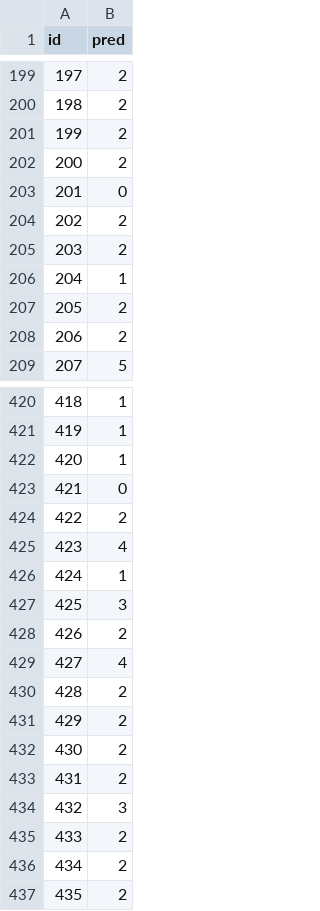
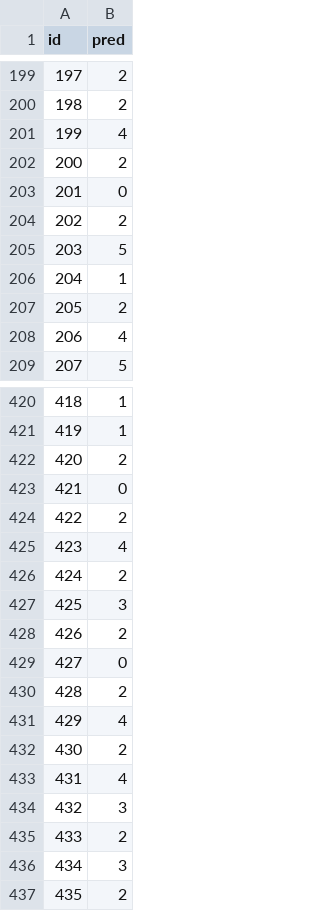
Before and after one commit to technahuynh/purple-hippo-project, a CSV file: submission/testset_C.csv, drawn as a sheet; only a part is shown, gaps mark what is left out; the diff covers the shown part only.

```diff
--- a/submission/testset_C.csv
+++ b/submission/testset_C.csv
@@ -200,3 +200,3 @@ id,pred
 198,2
-199,2
+199,4
 200,2
@@ -204,6 +204,6 @@ id,pred
 202,2
-203,2
+203,5
 204,1
 205,2
-206,2
+206,4
 207,5
@@ -421,3 +421,3 @@ id,pred
 419,1
-420,1
+420,2
 421,0
@@ -425,13 +425,13 @@ id,pred
 423,4
-424,1
+424,2
 425,3
 426,2
-427,4
+427,0
 428,2
-429,2
+429,4
 430,2
-431,2
+431,4
 432,3
 433,2
-434,2
+434,3
 435,2
```
Also changed, not shown: 148 edited cells elsewhere in this file, submission/testset_D.csv, 1 other file.
